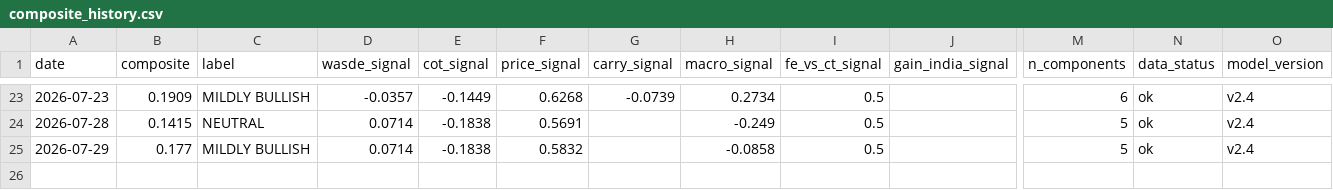
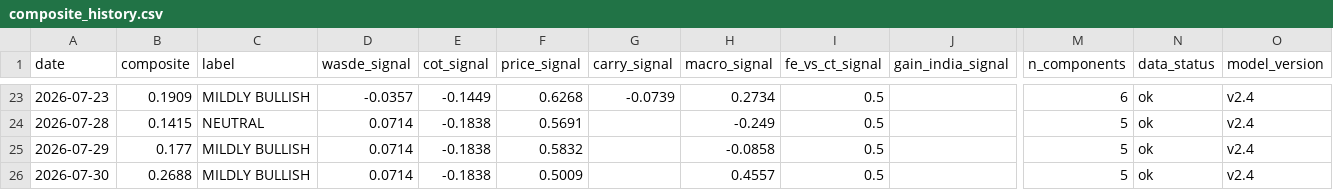
Before and after one commit to vlmsofts/oi-dashboard, a CSV file: data/signals/composite_history.csv, drawn as a sheet; only a part is shown, gaps mark what is left out; rows hold the shown columns only; the diff names each change by its address in the sheet, - before the commit and + after, or states it on an @@ line.

Commit message:
data: composite_history row 2026-07-30 (v2.4)

```diff
--- a/data/signals/composite_history.csv
+++ b/data/signals/composite_history.csv
+row 26: 2026-07-30 | 0.2688 | MILDLY BULLISH | 0.0714 | -0.1838 | 0.5009 |  | 0.4557 | 0.5 |  | 5 | ok | v2.4
```
